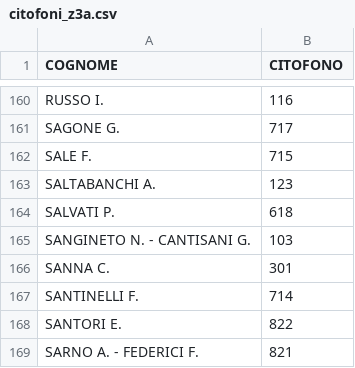
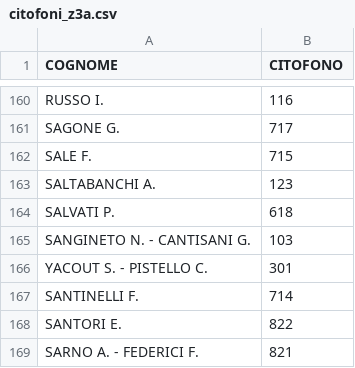
Before and after one commit to z3aroma/z3aroma.github.io, a CSV file: data/citofoni_z3a.csv, drawn as a sheet; only a part is shown, gaps mark what is left out.

Commit message:
Update citofoni_z3a.csv

```diff
--- a/data/citofoni_z3a.csv
+++ b/data/citofoni_z3a.csv
@@ -165,3 +165,3 @@ SALVATI P.;618
 SANGINETO N. - CANTISANI G.;103
-SANNA C.;301
+YACOUT S. - PISTELLO C.;301
 SANTINELLI F.;714
```
